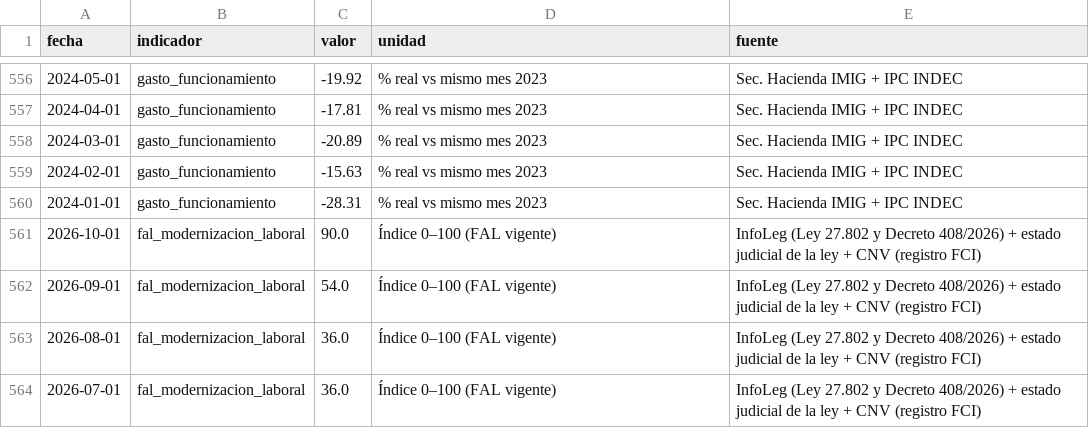
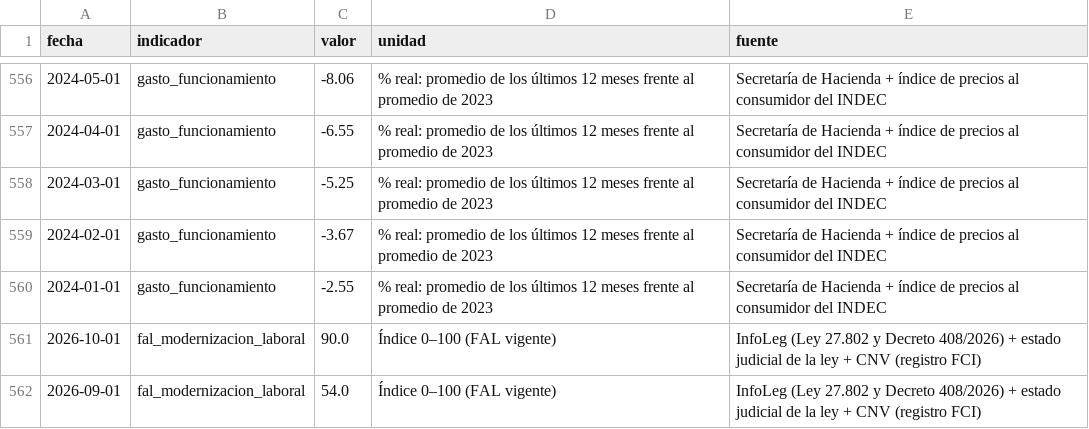
Before and after one commit to Juanpintoselso33/cigob-informe-coyuntura, a CSV file: projects/informe_coyuntura/output/series/gestion.csv, drawn as a sheet; only a part is shown, gaps mark what is left out; the shorter side is filled out with more unchanged rows; the diff covers the shown part only.

```diff
--- a/projects/informe_coyuntura/output/series/gestion.csv
+++ b/projects/informe_coyuntura/output/series/gestion.csv
@@ -556,6 +556,6 @@ fecha,indicador,valor,unidad,fuente
-2024-05-01,gasto_funcionamiento,-19.92,% real vs mismo mes 2023,Sec. Hacienda IMIG + IPC INDEC
-2024-04-01,gasto_funcionamiento,-17.81,% real vs mismo mes 2023,Sec. Hacienda IMIG + IPC INDEC
-2024-03-01,gasto_funcionamiento,-20.89,% real vs mismo mes 2023,Sec. Hacienda IMIG + IPC INDEC
-2024-02-01,gasto_funcionamiento,-15.63,% real vs mismo mes 2023,Sec. Hacienda IMIG + IPC INDEC
-2024-01-01,gasto_funcionamiento,-28.31,% real vs mismo mes 2023,Sec. Hacienda IMIG + IPC INDEC
+2024-05-01,gasto_funcionamiento,-8.06,% real: promedio de los últimos 12 meses frente al promedio de 2023,Secretaría de Hacienda + índice de precios al consumidor del INDEC
+2024-04-01,gasto_funcionamiento,-6.55,% real: promedio de los últimos 12 meses frente al promedio de 2023,Secretaría de Hacienda + índice de precios al consumidor del INDEC
+2024-03-01,gasto_funcionamiento,-5.25,% real: promedio de los últimos 12 meses frente al promedio de 2023,Secretaría de Hacienda + índice de precios al consumidor del INDEC
+2024-02-01,gasto_funcionamiento,-3.67,% real: promedio de los últimos 12 meses frente al promedio de 2023,Secretaría de Hacienda + índice de precios al consumidor del INDEC
+2024-01-01,gasto_funcionamiento,-2.55,% real: promedio de los últimos 12 meses frente al promedio de 2023,Secretaría de Hacienda + índice de precios al consumidor del INDEC
 2026-10-01,fal_modernizacion_laboral,90.0,Índice 0–100 (FAL vigente),InfoLeg (Ley 27.802 y Decreto 408/2026) + estado judicial de la ley + CNV (registro FCI)
```
Also changed, not shown: 81 edited cells elsewhere in this file, 27 other files.
